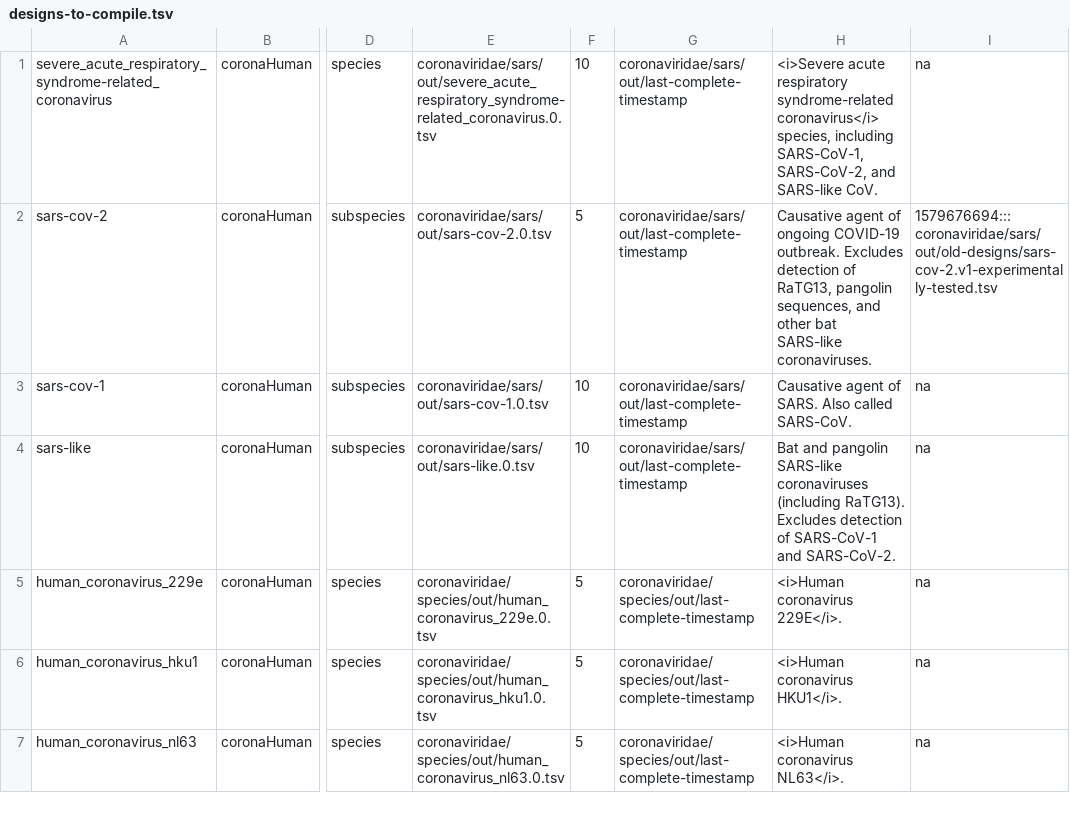
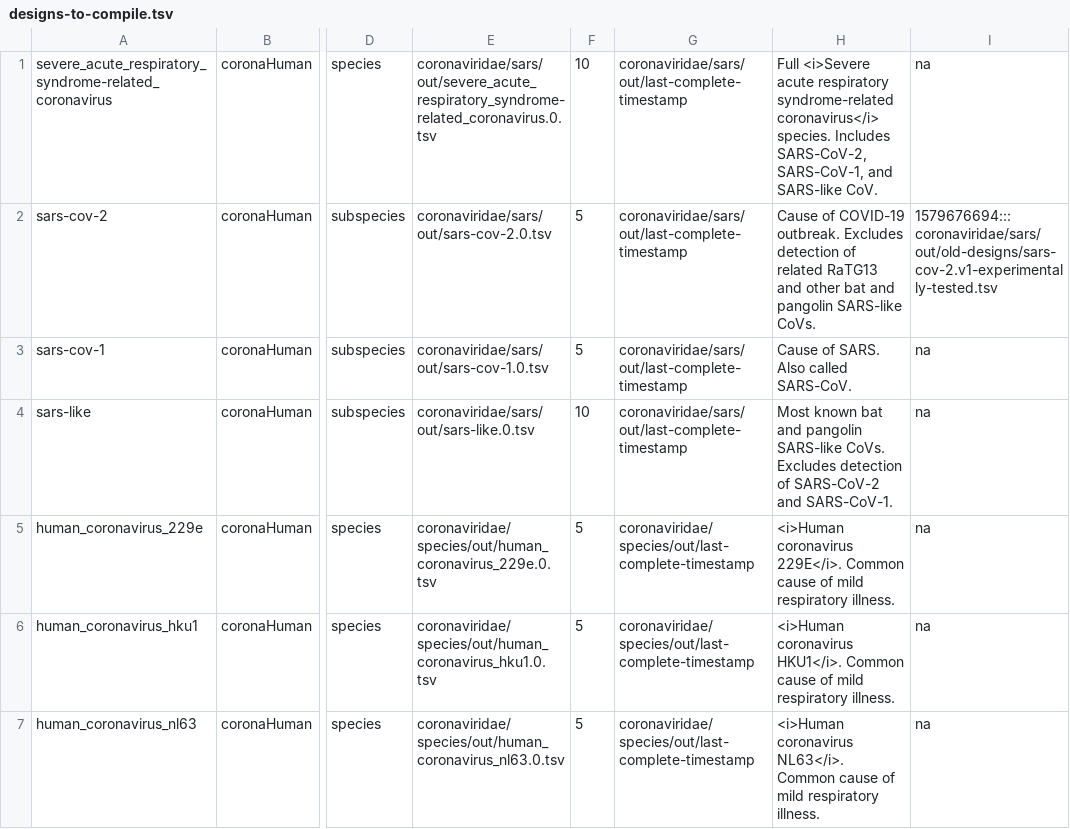
Before and after one commit to broadinstitute/adapt-designs, a TSV file: designs/designs-to-compile.tsv, drawn as a sheet; only a part is shown, gaps mark what is left out; the diff covers the shown part only; the diff names each change by its address in the sheet, - before the commit and + after, or states it on an @@ line.

```diff
--- a/designs/designs-to-compile.tsv
+++ b/designs/designs-to-compile.tsv
-H1: <i>Severe acute respiratory syndrome-related coronavirus</i> species, including SARS-CoV-1, SARS-CoV-2, and SARS-like…
+H1: Full <i>Severe acute respiratory syndrome-related coronavirus</i> species. Includes SARS-CoV-2, SARS-CoV-1, and SARS-like…
-H2: Causative agent of ongoing COVID-19 outbreak. Excludes detection of RaTG13, pangolin sequences, and other bat SARS-like coronaviruses.
+H2: Cause of COVID-19 outbreak. Excludes detection of related RaTG13 and other bat and pangolin SARS-like CoVs.
-F3: 10
+F3: 5
-H3: Causative agent of SARS. Also called SARS-CoV.
+H3: Cause of SARS. Also called SARS-CoV.
-H4: Bat and pangolin SARS-like coronaviruses (including RaTG13). Excludes detection of SARS-CoV-1 and SARS-CoV-2.
+H4: Most known bat and pangolin SARS-like CoVs. Excludes detection of SARS-CoV-2 and SARS-CoV-1.
-H5: …coronavirus 229E</i>.
+H5: …coronavirus 229E</i>. Common cause of mild respiratory illness.
-H6: …coronavirus HKU1</i>.
+H6: …coronavirus HKU1</i>. Common cause of mild respiratory illness.
-H7: …coronavirus NL63</i>.
+H7: …coronavirus NL63</i>. Common cause of mild respiratory illness.
```
Also changed, not shown: 7 removed rows and 14 edited cells elsewhere in this file.
